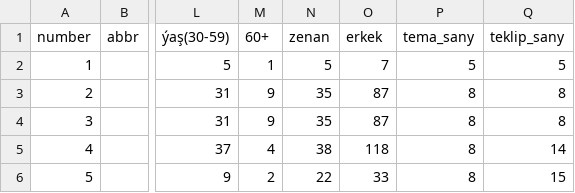
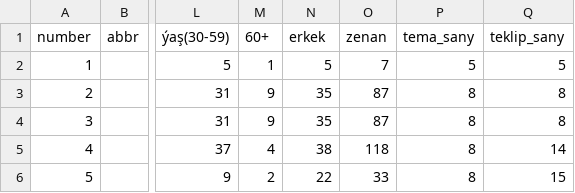
Before and after one commit to NurjemalS/hasabat, a CSV file: HTOM_1.csv, drawn as a sheet; only a part is shown, gaps mark what is left out; the diff names each change by its address in the sheet, - before the commit and + after, or states it on an @@ line.

```diff
--- a/HTOM_1.csv
+++ b/HTOM_1.csv
-N1: zenan
+N1: erkek
-O1: erkek
+O1: zenan
```
Also changed, not shown: OHOM_1.csv, YOM_1.csv, 1 other file.
